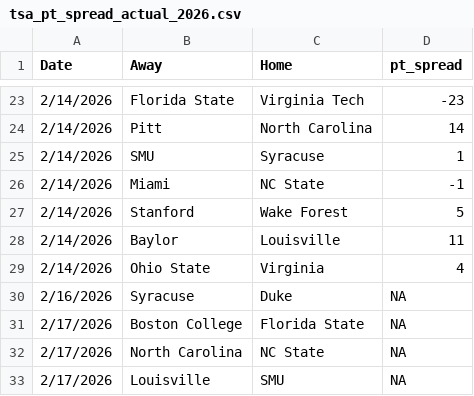
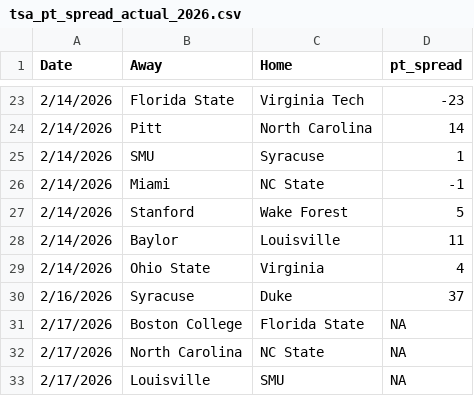
Before and after one commit to triangle-sports/triangle-sports.github.io, a CSV file: predictions/tsa_pt_spread_actual_2026.csv, drawn as a sheet; only a part is shown, gaps mark what is left out.

```diff
--- a/predictions/tsa_pt_spread_actual_2026.csv
+++ b/predictions/tsa_pt_spread_actual_2026.csv
@@ -29,3 +29,3 @@ Date,Away,Home,pt_spread
 2/14/2026,Ohio State,Virginia,4
-2/16/2026,Syracuse,Duke,NA
+2/16/2026,Syracuse,Duke,37
 2/17/2026,Boston College,Florida State,NA
```
Also changed, not shown: 5 other files.
